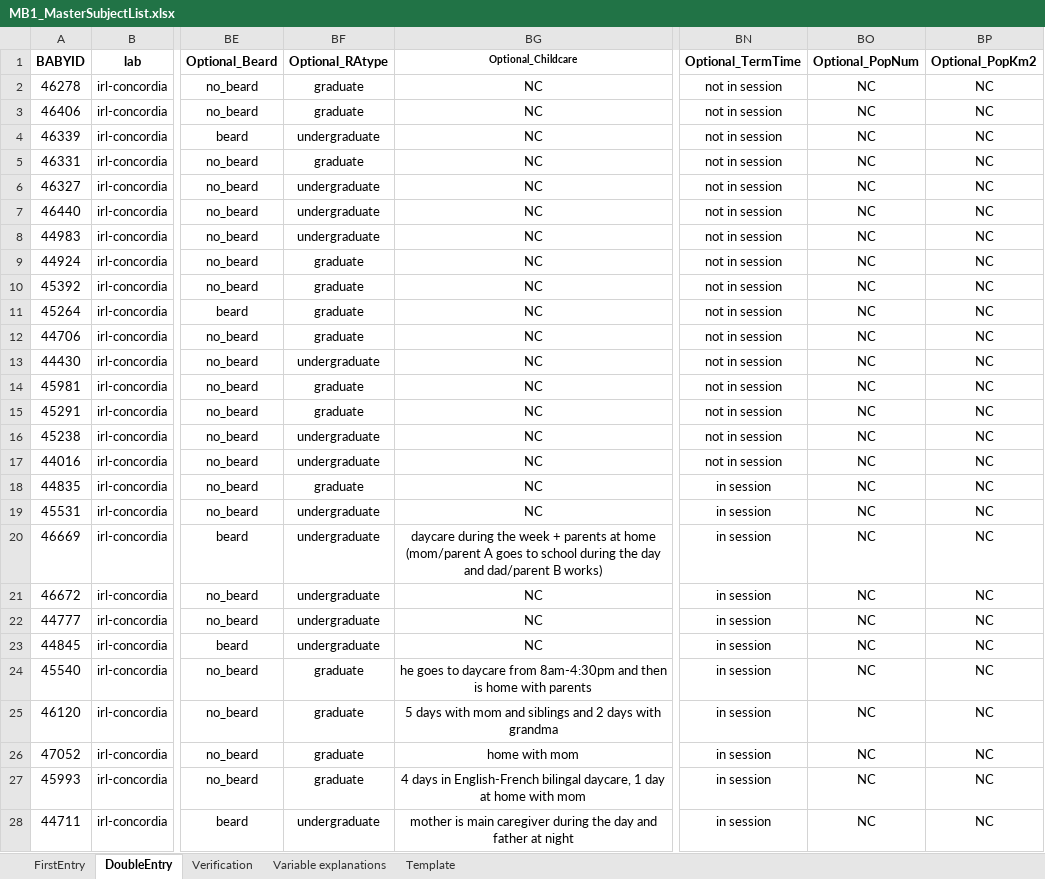
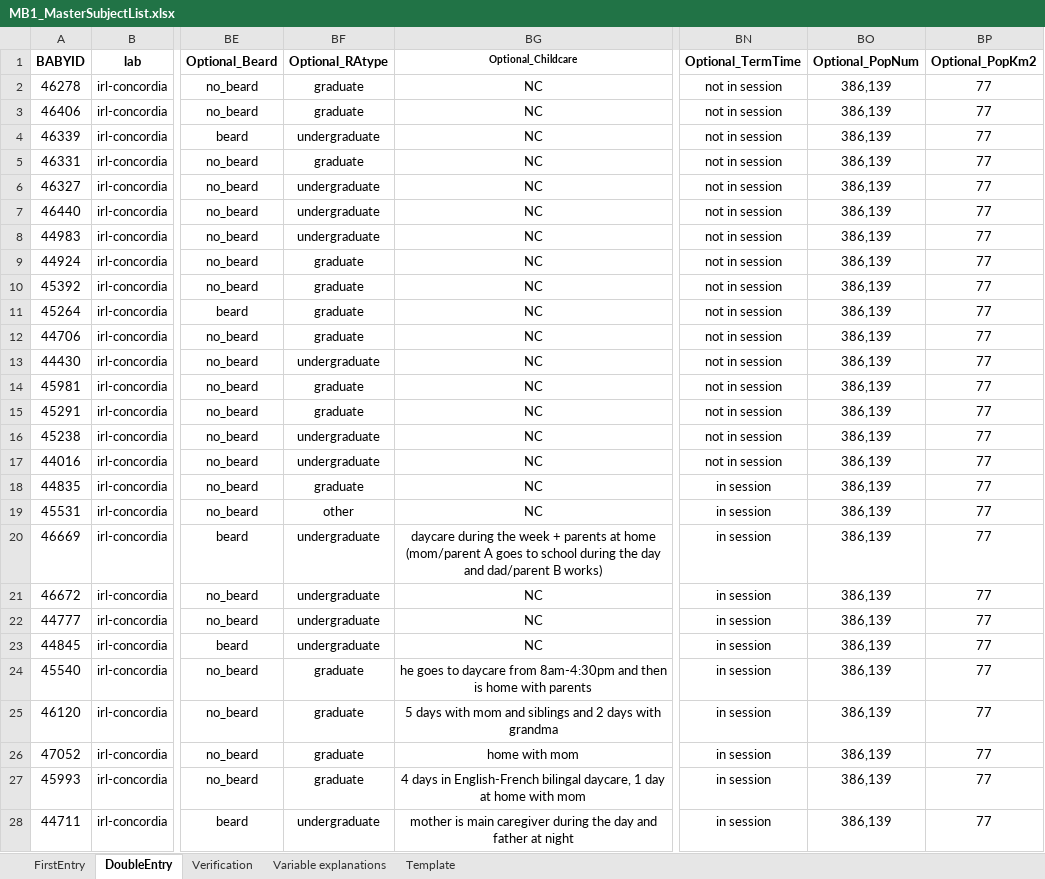
Before and after one commit to MegMastro/ManyBabies1, an Excel workbook: data/MB1_MasterSubjectList.xlsx, sheet DoubleEntry, drawn as a sheet; only a part is shown, gaps mark what is left out; values as stored, in another font and other column widths than the file's, no borders; the diff covers the shown part only; the diff names each change by its address in the sheet, - before the commit and + after, or states it on an @@ line.

Commit message:
Updated MSL after double entry for all babies up to MB12_S42 (all monolinguals)

```diff
--- a/data/MB1_MasterSubjectList.xlsx (sheet DoubleEntry)
+++ b/data/MB1_MasterSubjectList.xlsx (sheet DoubleEntry)
-BO2:BO28 (Optional_PopNum): NC
+BO2:BO28 (Optional_PopNum): 386,139
-BP2:BP28 (Optional_PopKm2): NC
+BP2:BP28 (Optional_PopKm2): 77
-BF19 (Optional_RAtype): undergraduate
+BF19 (Optional_RAtype): other
```
Also changed, not shown: 3 added rows, 1 removed row and 695 edited cells elsewhere in this sheet, sheet Verification, sheet FirstEntry, hidden cells, 1 other file.
